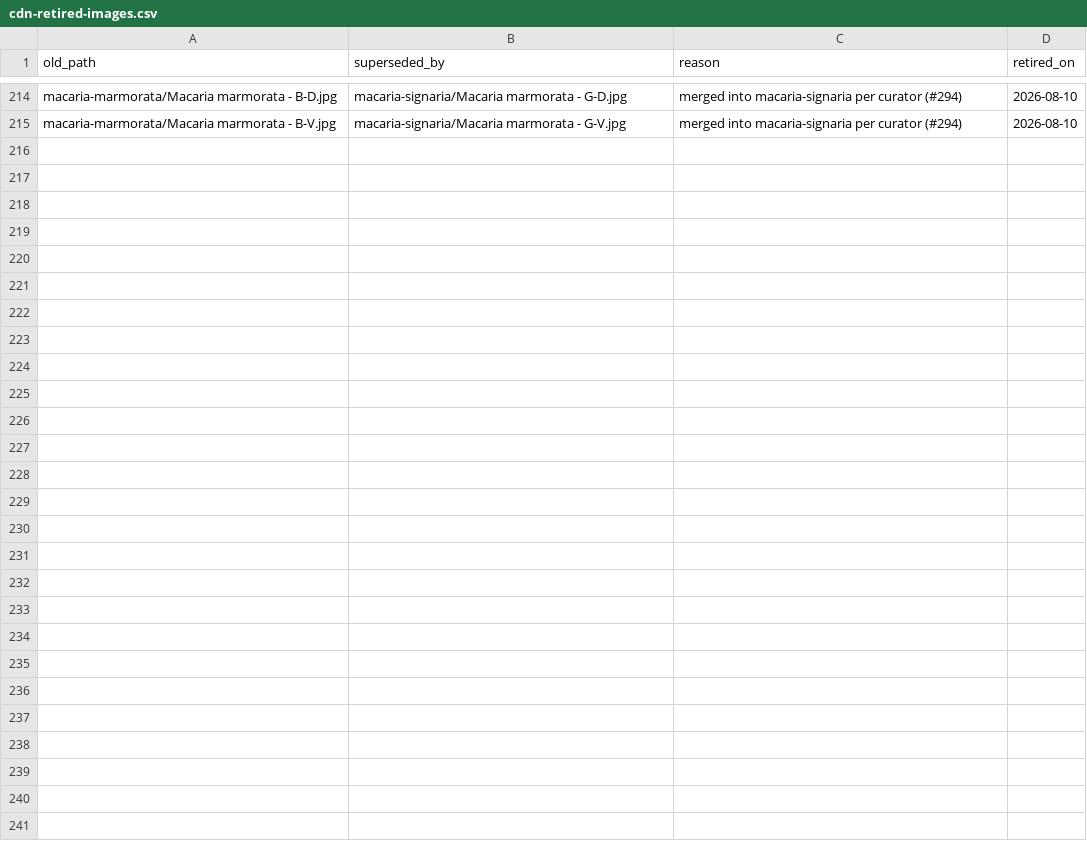
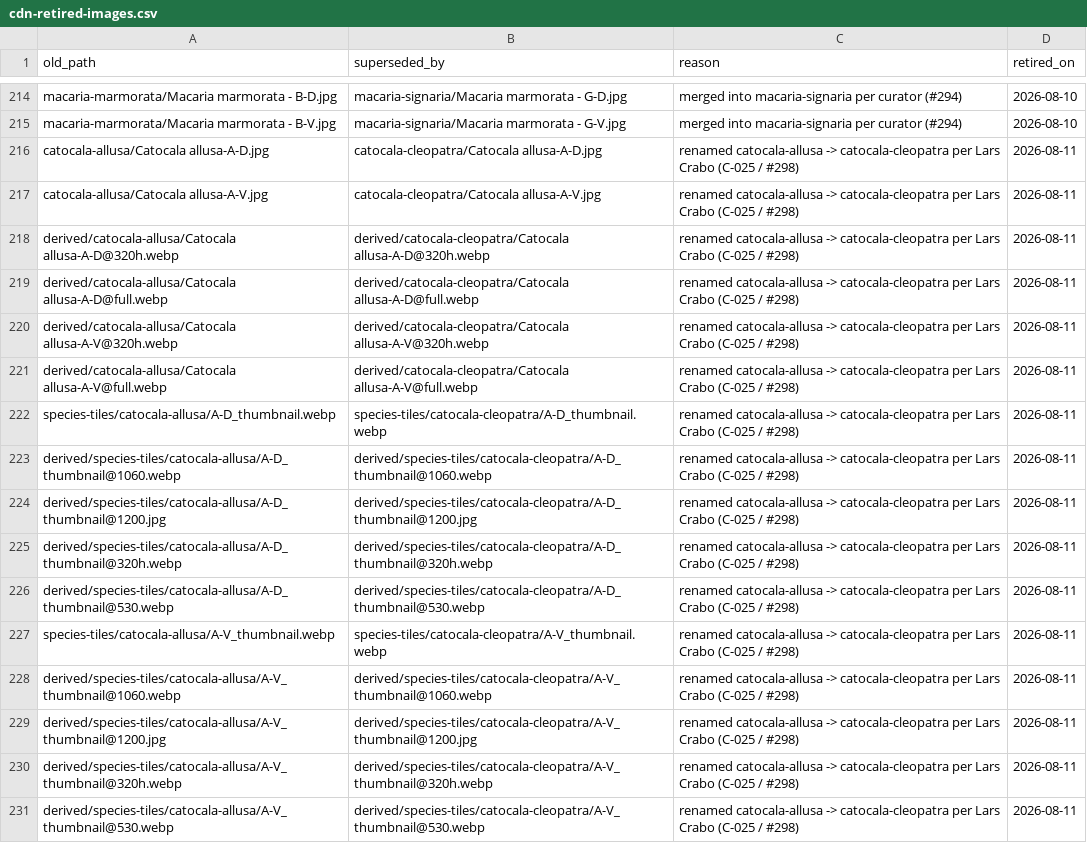
Before and after one commit to pnwinsects/pnwmoths, a CSV file: data/cdn-retired-images.csv, drawn as a sheet; only a part is shown, gaps mark what is left out; the diff names each change by its address in the sheet, - before the commit and + after, or states it on an @@ line.

```diff
--- a/data/cdn-retired-images.csv
+++ b/data/cdn-retired-images.csv
+row 216: catocala-allusa/Catocala allusa-A-D.jpg | catocala-cleopatra/Catocala allusa-A-D.jpg | renamed catocala-allusa -> catocala-cleopatra per Lars Crabo (C-025 / #298) | 2026-08-11
+row 217: catocala-allusa/Catocala allusa-A-V.jpg | catocala-cleopatra/Catocala allusa-A-V.jpg | renamed catocala-allusa -> catocala-cleopatra per Lars Crabo (C-025 / #298) | 2026-08-11
+row 218: derived/catocala-allusa/Catocala allusa-A-D@320h.webp | derived/catocala-cleopatra/Catocala allusa-A-D@320h.webp | renamed catocala-allusa -> catocala-cleopatra per Lars Crabo (C-025 / #298) | 2026-08-11
+row 219: derived/catocala-allusa/Catocala allusa-A-D@full.webp | derived/catocala-cleopatra/Catocala allusa-A-D@full.webp | renamed catocala-allusa -> catocala-cleopatra per Lars Crabo (C-025 / #298) | 2026-08-11
+row 220: derived/catocala-allusa/Catocala allusa-A-V@320h.webp | derived/catocala-cleopatra/Catocala allusa-A-V@320h.webp | renamed catocala-allusa -> catocala-cleopatra per Lars Crabo (C-025 / #298) | 2026-08-11
+row 221: derived/catocala-allusa/Catocala allusa-A-V@full.webp | derived/catocala-cleopatra/Catocala allusa-A-V@full.webp | renamed catocala-allusa -> catocala-cleopatra per Lars Crabo (C-025 / #298) | 2026-08-11
+row 222: species-tiles/catocala-allusa/A-D_thumbnail.webp | species-tiles/catocala-cleopatra/A-D_thumbnail.webp | renamed catocala-allusa -> catocala-cleopatra per Lars Crabo (C-025 / #298) | 2026-08-11
+row 223: derived/species-tiles/catocala-allusa/A-D_thumbnail@1060.webp | derived/species-tiles/catocala-cleopatra/A-D_thumbnail@1060.webp | renamed catocala-allusa -> catocala-cleopatra per Lars Crabo (C-025 / #298) | 2026-08-11
+row 224: derived/species-tiles/catocala-allusa/A-D_thumbnail@1200.jpg | derived/species-tiles/catocala-cleopatra/A-D_thumbnail@1200.jpg | renamed catocala-allusa -> catocala-cleopatra per Lars Crabo (C-025 / #298) | 2026-08-11
+row 225: derived/species-tiles/catocala-allusa/A-D_thumbnail@320h.webp | derived/species-tiles/catocala-cleopatra/A-D_thumbnail@320h.webp | renamed catocala-allusa -> catocala-cleopatra per Lars Crabo (C-025 / #298) | 2026-08-11
+row 226: derived/species-tiles/catocala-allusa/A-D_thumbnail@530.webp | derived/species-tiles/catocala-cleopatra/A-D_thumbnail@530.webp | renamed catocala-allusa -> catocala-cleopatra per Lars Crabo (C-025 / #298) | 2026-08-11
+row 227: species-tiles/catocala-allusa/A-V_thumbnail.webp | species-tiles/catocala-cleopatra/A-V_thumbnail.webp | renamed catocala-allusa -> catocala-cleopatra per Lars Crabo (C-025 / #298) | 2026-08-11
+row 228: derived/species-tiles/catocala-allusa/A-V_thumbnail@1060.webp | derived/species-tiles/catocala-cleopatra/A-V_thumbnail@1060.webp | renamed catocala-allusa -> catocala-cleopatra per Lars Crabo (C-025 / #298) | 2026-08-11
+row 229: derived/species-tiles/catocala-allusa/A-V_thumbnail@1200.jpg | derived/species-tiles/catocala-cleopatra/A-V_thumbnail@1200.jpg | renamed catocala-allusa -> catocala-cleopatra per Lars Crabo (C-025 / #298) | 2026-08-11
+row 230: derived/species-tiles/catocala-allusa/A-V_thumbnail@320h.webp | derived/species-tiles/catocala-cleopatra/A-V_thumbnail@320h.webp | renamed catocala-allusa -> catocala-cleopatra per Lars Crabo (C-025 / #298) | 2026-08-11
+row 231: derived/species-tiles/catocala-allusa/A-V_thumbnail@530.webp | derived/species-tiles/catocala-cleopatra/A-V_thumbnail@530.webp | renamed catocala-allusa -> catocala-cleopatra per Lars Crabo (C-025 / #298) | 2026-08-11
```
Also changed, not shown: data/checklist-order.csv, data/images.csv, 20 other files.
